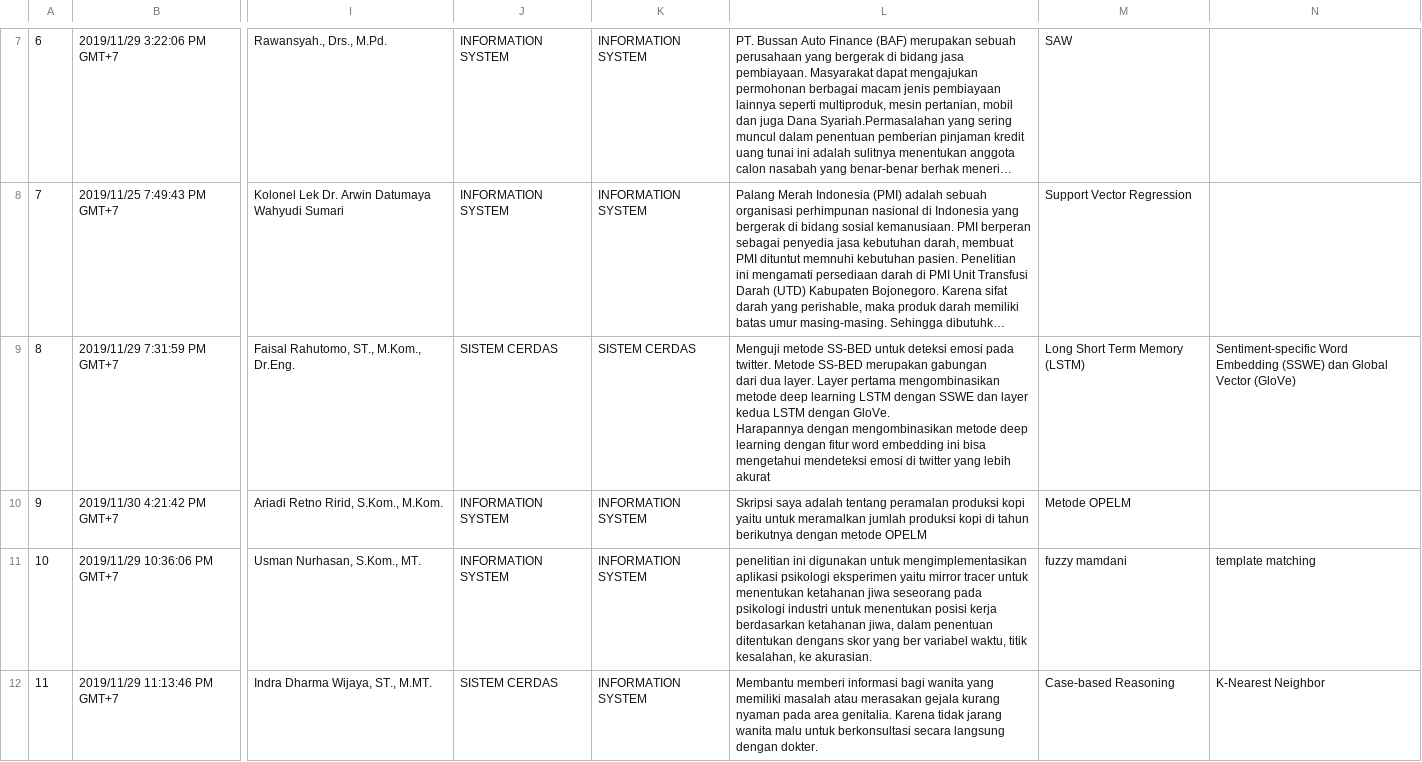
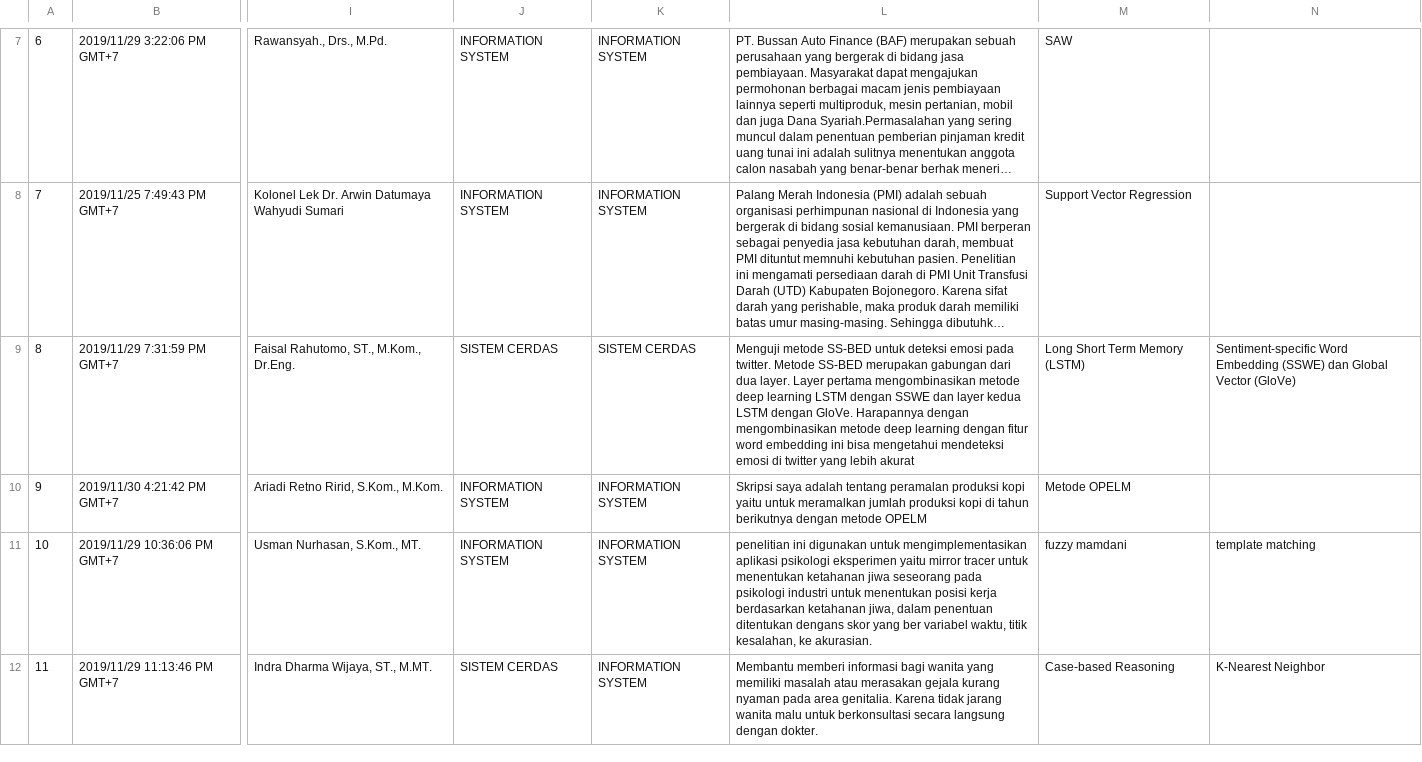
Before and after one commit to 0d3ng/ta-importer, a CSV file: src/main/resources/jadwal/Data-Proposal-Skripsi-D4.csv, drawn as a sheet; only a part is shown, gaps mark what is left out; long unchanged cells end in …; the diff covers the shown part only; the diff names each change by its address in the sheet, - before the commit and + after, or states it on an @@ line.

Commit message:
buat jadwal

```diff
--- a/src/main/resources/jadwal/Data-Proposal-Skripsi-D4.csv
+++ b/src/main/resources/jadwal/Data-Proposal-Skripsi-D4.csv
-L9: …lebih akurat
+L9: …lebih akurat
```
Also changed, not shown: 49 edited cells elsewhere in this file, src/main/resources/jadwal/DOSEN-KODE.csv, 7 other files.
